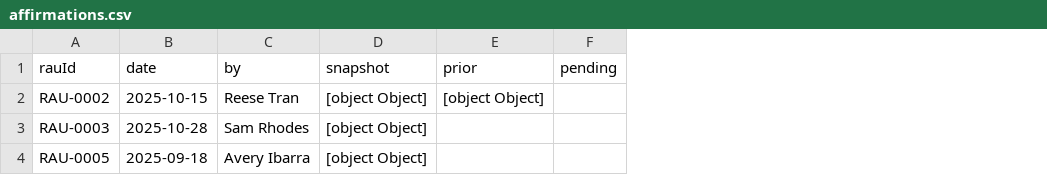
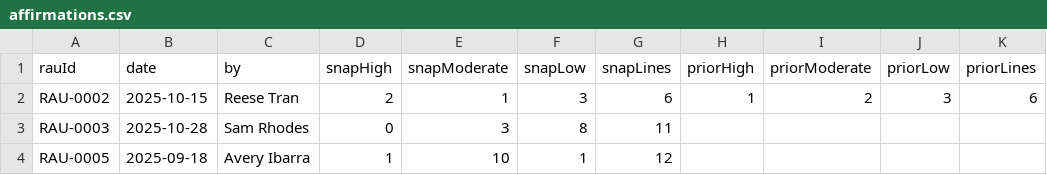
Before and after one commit to markrkendall-dot/GRC-HTML-Mockup, a CSV file: workspace/data-staging/templates/affirmations.csv, drawn as a sheet; removed rows and columns are numbered as before the commit, all else as after; the diff names each change by its address in the sheet, - before the commit and + after, or states it on an @@ line.

```diff
--- a/workspace/data-staging/templates/affirmations.csv
+++ b/workspace/data-staging/templates/affirmations.csv
-column D (snapshot), rows 2-4: all [object Object]
-column E (prior), row 2: [object Object]
-column F (pending), empty
+column D (snapHigh), rows 2-4: 2 | 0 | 1
+column E (snapModerate), rows 2-4: 1 | 3 | 10
+column F (snapLow), rows 2-4: 3 | 8 | 1
+column G (snapLines), rows 2-4: 6 | 11 | 12
+column H (priorHigh), row 2: 1
+column I (priorModerate), row 2: 2
+column J (priorLow), row 2: 3
+column K (priorLines), row 2: 6
```
Also changed, not shown: workspace/data-staging/templates/challenges.csv, workspace/data-staging/templates/mcrs.csv, 25 other files.
